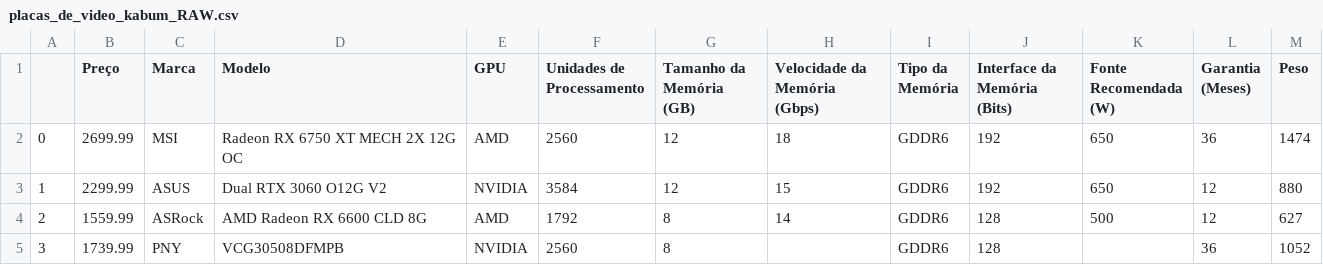
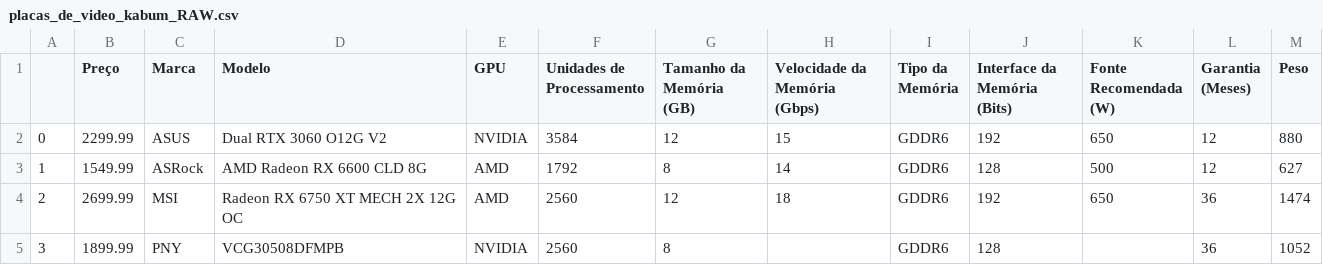
Before and after one commit to GustavoValenca/DataScience-Placas-de-Video, a CSV file: Web Scraping/placas_de_video_kabum_RAW.csv, drawn as a sheet; only a part is shown; the diff covers the shown part only.

Commit message:
gravação do video

```diff
--- a/Web Scraping/placas_de_video_kabum_RAW.csv
+++ b/Web Scraping/placas_de_video_kabum_RAW.csv
@@ -1,5 +1,5 @@
 ,Preço,Marca,Modelo,GPU,Unidades de Processamento,Tamanho da Memória (GB),Velocidade da Memória (Gbps),Tipo da Memória,Interface da Memória (Bits),Fonte Recomendada (W),Garantia (Meses),Peso
-0,2699.99,MSI,Radeon RX 6750 XT MECH 2X 12G OC,AMD,2560,12,18,GDDR6,192,650,36,1474
-1,2299.99,ASUS,Dual RTX 3060 O12G V2,NVIDIA,3584,12,15,GDDR6,192,650,12,880
-2,1559.99,ASRock,AMD Radeon RX 6600 CLD 8G,AMD,1792,8,14,GDDR6,128,500,12,627
-3,1739.99,PNY,VCG30508DFMPB,NVIDIA,2560,8,,GDDR6,128,,36,1052
+0,2299.99,ASUS,Dual RTX 3060 O12G V2,NVIDIA,3584,12,15,GDDR6,192,650,12,880
+1,1549.99,ASRock,AMD Radeon RX 6600 CLD 8G,AMD,1792,8,14,GDDR6,128,500,12,627
+2,2699.99,MSI,Radeon RX 6750 XT MECH 2X 12G OC,AMD,2560,12,18,GDDR6,192,650,36,1474
+3,1899.99,PNY,VCG30508DFMPB,NVIDIA,2560,8,,GDDR6,128,,36,1052
```
Also changed, not shown: 83 edited cells elsewhere in this file, 1 other file.
